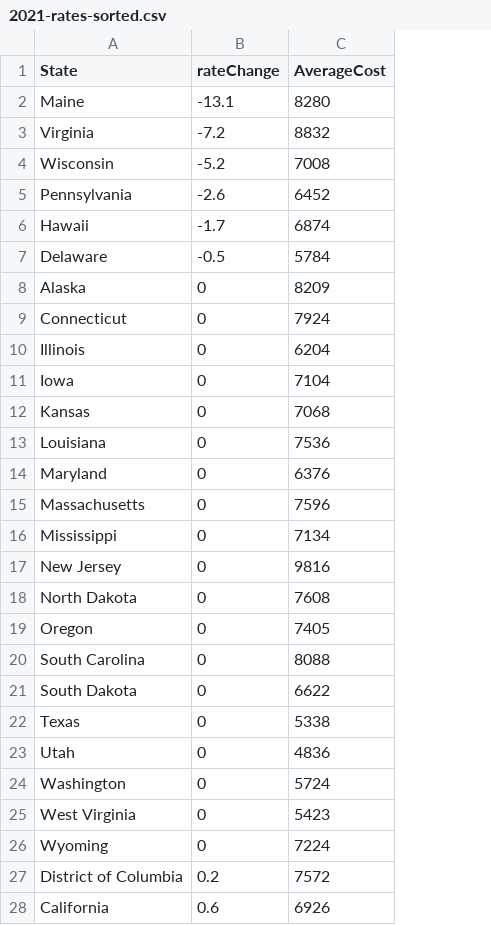
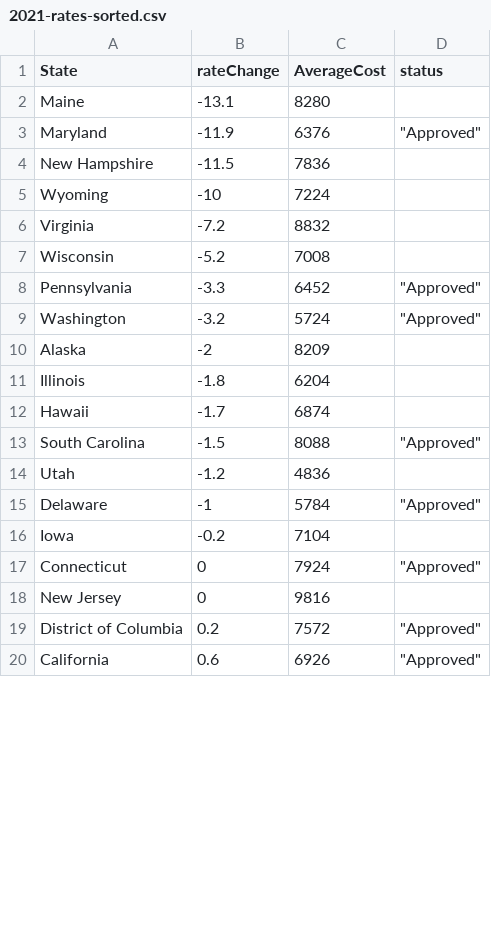
Before and after one commit to dangrunebaum/dangrunebaum.github.io, a CSV file: aca-rates-2021/data/2021-rates-sorted.csv, drawn as a sheet; only a part is shown; removed rows and columns are numbered as before the commit, all else as after; the diff covers the shown part only; the diff names each change by its address in the sheet, - before the commit and + after, or states it on an @@ line.

```diff
--- a/aca-rates-2021/data/2021-rates-sorted.csv
+++ b/aca-rates-2021/data/2021-rates-sorted.csv
+column D (status), row 8: "Approved"; row 15: "Approved"; rows 17-20: "Approved" |  | "Approved" | "Approved"
+row 3: Maryland | -11.9 | 6376 | "Approved"
+row 4: New Hampshire | -11.5 | 7836
+row 5: Wyoming | -10 | 7224
-B8 (rateChange): -2.6
+B8 (rateChange): -3.3
+row 9: Washington | -3.2 | 5724 | "Approved"
+row 10: Alaska | -2 | 8209
+row 11: Illinois | -1.8 | 6204
+row 13: South Carolina | -1.5 | 8088 | "Approved"
+row 14: Utah | -1.2 | 4836
-B15 (rateChange): -0.5
+B15 (rateChange): -1
-row 8: Alaska | 0 | 8209
+row 16: Iowa | -0.2 | 7104
-row 10: Illinois | 0 | 6204
-row 11: Iowa | 0 | 7104
-row 12: Kansas | 0 | 7068
-row 13: Louisiana | 0 | 7536
-row 14: Maryland | 0 | 6376
-row 15: Massachusetts | 0 | 7596
-row 16: Mississippi | 0 | 7134
-row 18: North Dakota | 0 | 7608
-row 19: Oregon | 0 | 7405
-row 20: South Carolina | 0 | 8088
-row 21: South Dakota | 0 | 6622
-row 22: Texas | 0 | 5338
-row 23: Utah | 0 | 4836
-row 24: Washington | 0 | 5724
-row 25: West Virginia | 0 | 5423
-row 26: Wyoming | 0 | 7224
```
Also changed, not shown: 16 added rows and 8 removed rows elsewhere in this file, 2 other files.
